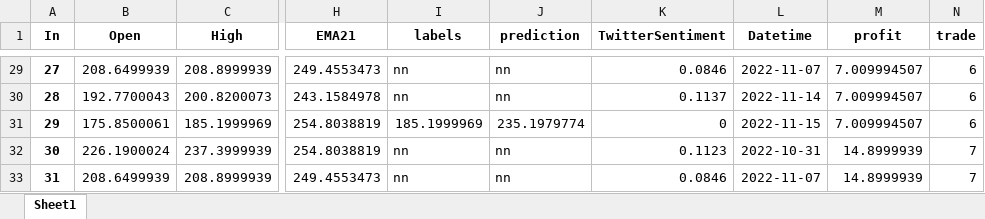
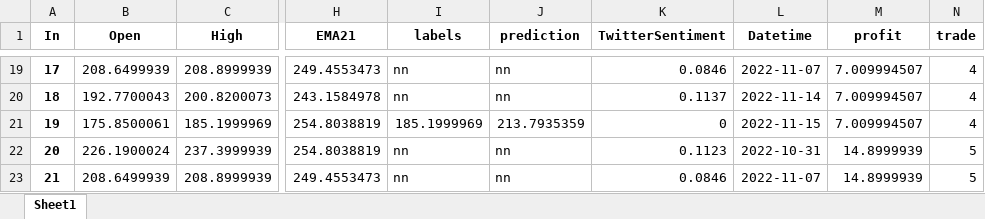
Before and after one commit to webclinic017/StockPricePredictor-eod, an Excel workbook: Excel reports/total_trades.xlsx, sheet Sheet1, drawn as a sheet; only a part is shown, gaps mark what is left out; values as stored, in another font and other column widths than the file's, no borders; addresses are those after the commit; the diff covers the shown part only; the diff names each change by its address in the sheet, - before the commit and + after, or states it on an @@ line.

```diff
--- a/Excel reports/total_trades.xlsx (sheet Sheet1)
+++ b/Excel reports/total_trades.xlsx (sheet Sheet1)
@@ column A (In) renumbered between rows 2 and 101 @@
-N19:N21 (trade): 6
+N19:N21 (trade): 4
-J21 (prediction): 235.1979774
+J21 (prediction): 213.7935359
-N22:N23 (trade): 7
+N22:N23 (trade): 5
```
Also changed, not shown: other rows of this sheet, Excel reports/adjusted_df_news.xlsx, Excel reports/initial_news.xlsx, 8 other files.
